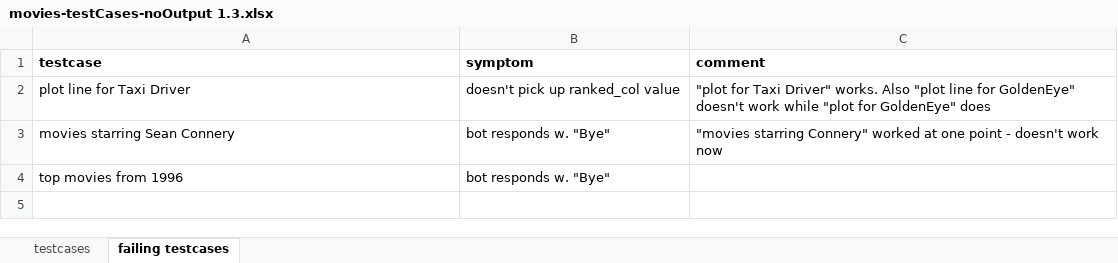
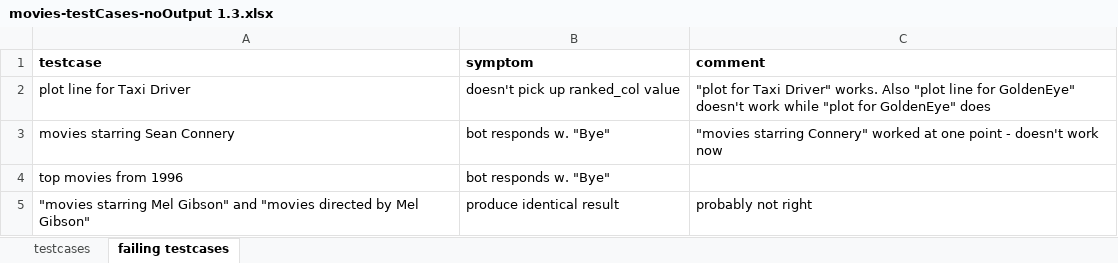
Before and after one commit to ryanmark1867/chatbot, an Excel workbook: testcases/movies-testCases-noOutput 1.3.xlsx, sheet failing testcases, drawn as a sheet; values as stored, in another font and other column widths than the file's, no borders; the diff names each change by its address in the sheet, - before the commit and + after, or states it on an @@ line.

Commit message:
Add files via upload

```diff
--- a/testcases/movies-testCases-noOutput 1.3.xlsx (sheet failing testcases)
+++ b/testcases/movies-testCases-noOutput 1.3.xlsx (sheet failing testcases)
+row 5: "movies starring Mel Gibson" and "movies directed by Mel Gibson" | produce identical result | probably not right
```
Also changed, not shown: sheet testcases.
